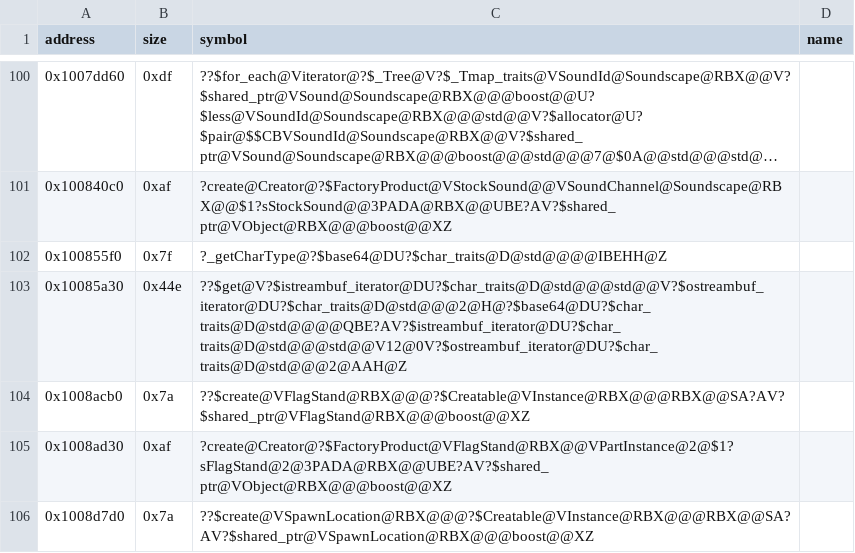
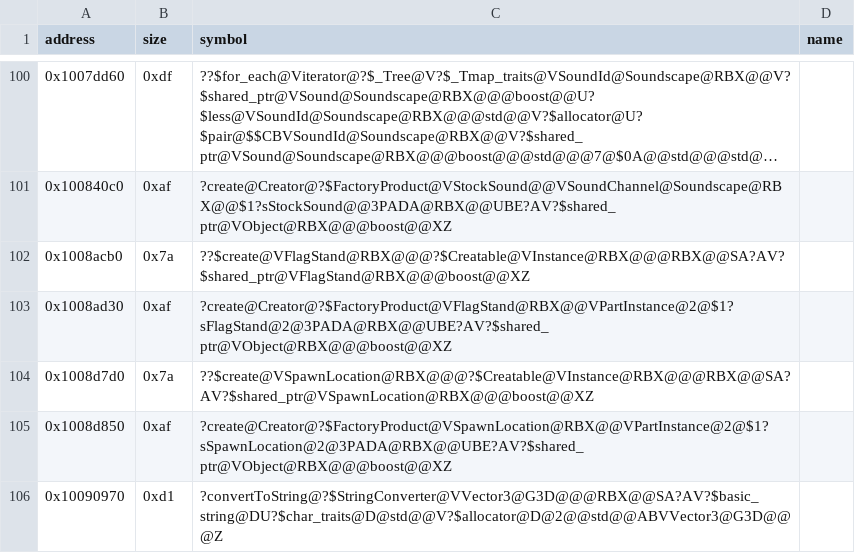
Before and after one commit to Asphaltian/OpenRBX, a CSV file: reccmp/webservice-symbols.csv, drawn as a sheet; only a part is shown, gaps mark what is left out; the shorter side is filled out with more unchanged rows; long unchanged cells end in ….

Commit message:
Match TextXmlParser::parse and base64's get and _getCharType

```diff
--- a/reccmp/webservice-symbols.csv
+++ b/reccmp/webservice-symbols.csv
@@ -101,4 +101,2 @@ address,size,symbol,name
 0x100840c0,0xaf,?create@Creator@?$FactoryProduct@VStockSound@@VSoundChannel@Soundscape@RBX@@$1?sStockSound@@3PADA@RBX@@UBE?AV?$shared_ptr@VObject@RBX@@@boost@@XZ,
-0x100855f0,0x7f,?_getCharType@?$base64@DU?$char_traits@D@std@@@@IBEHH@Z,
-0x10085a30,0x44e,??$get@V?$istreambuf_iterator@DU?$char_traits@D@std@@@std@@V?$ostreambuf_iterator@DU?$char_traits@D@std@@@2@H@?$base64@DU?$char_traits@D@std@@@@QBE?AV?$istreambuf_iterator@DU?$char_traits@D@std@@@std@@V12@0V?$ostreambuf_iterator@DU?$char_traits@D@std@@@2@AAH@Z,
 0x1008acb0,0x7a,??$create@VFlagStand@RBX@@@?$Creatable@VInstance@RBX@@@RBX@@SA?AV?$shared_ptr@VFlagStand@RBX@@@boost@@XZ,
```
Also changed, not shown: 4 other files.
